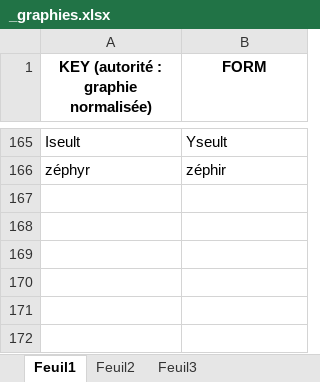
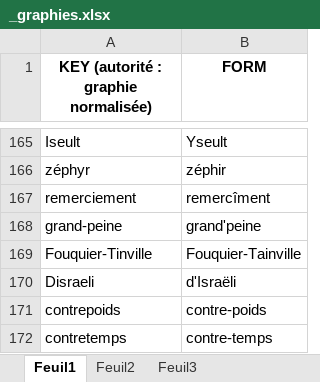
Before and after one commit to OBVIL/critique, an Excel workbook: _graphies.xlsx, sheet Feuil1, drawn as a sheet; only a part is shown, gaps mark what is left out; values as stored, in another font and other column widths than the file's, no borders; conditional formats not drawn; the diff names each change by its address in the sheet, - before the commit and + after, or states it on an @@ line.

```diff
--- a/_graphies.xlsx (sheet Feuil1)
+++ b/_graphies.xlsx (sheet Feuil1)
+row 167: remerciement | remercîment
+row 168: grand-peine | grand'peine
+row 169: Fouquier-Tinville | Fouquier-Tainville
+row 170: Disraeli | d'Israëli
+row 171: contrepoids | contre-poids
+row 172: contretemps | contre-temps
```
